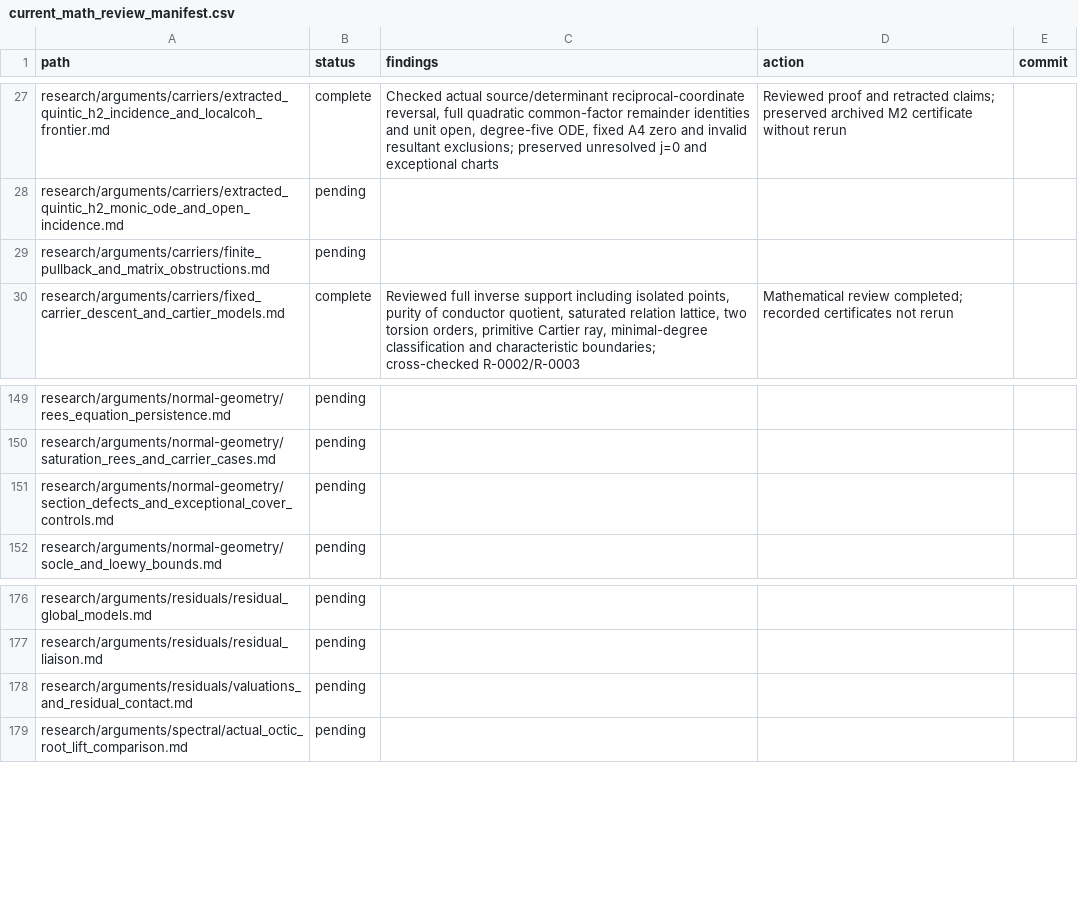
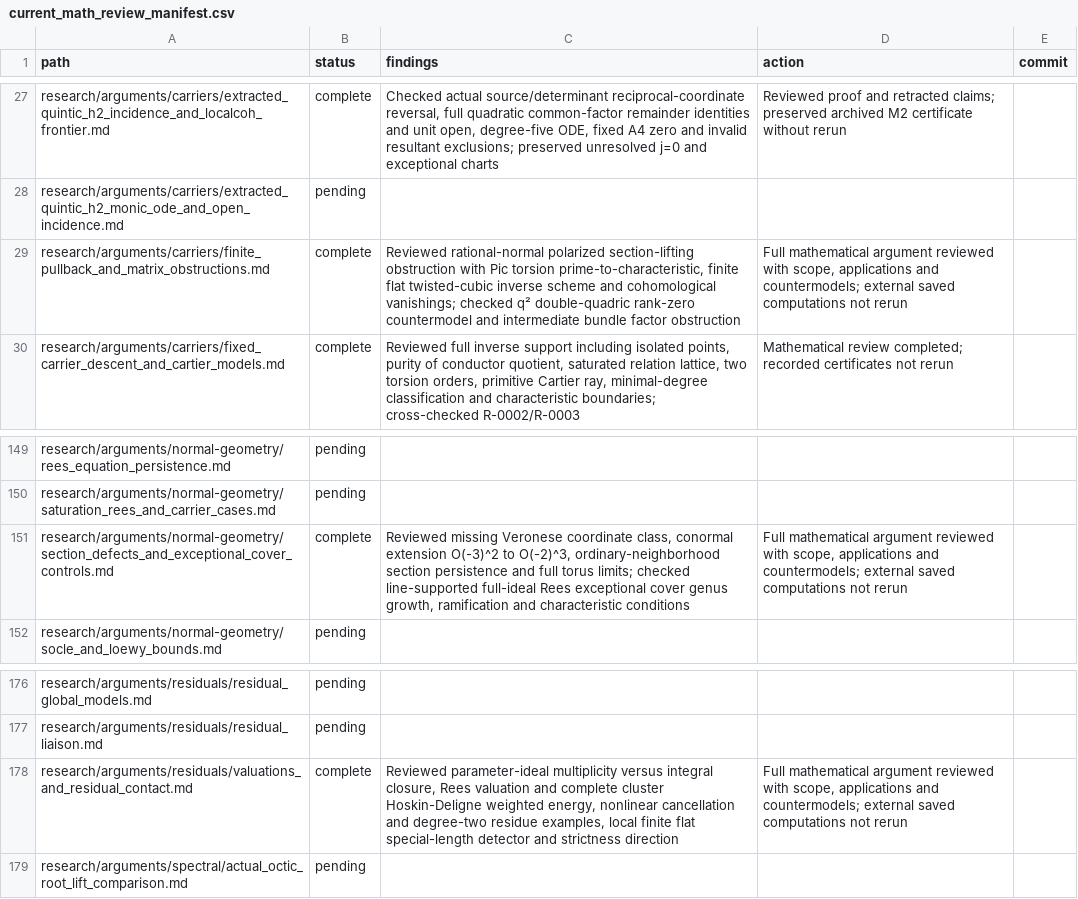
Before and after one commit to markluxton1/STCI, a CSV file: tmp/current_math_review_manifest.csv, drawn as a sheet; only a part is shown, gaps mark what is left out.

Commit message:
Record three completed valuations, finite-pullback and exceptional-cover reviews

```diff
--- a/tmp/current_math_review_manifest.csv
+++ b/tmp/current_math_review_manifest.csv
@@ -28,3 +28,3 @@ path,status,findings,action,commit
 "research/arguments/carriers/extracted_quintic_h2_monic_ode_and_open_incidence.md","pending","","",""
-"research/arguments/carriers/finite_pullback_and_matrix_obstructions.md","pending","","",""
+"research/arguments/carriers/finite_pullback_and_matrix_obstructions.md","complete","Reviewed rational-normal polarized section-lifting obstruction with Pic torsion prime-to-characteristic, finite flat twisted-cubic inverse scheme and cohomological vanishings; checked q² double-quadric rank-zero countermodel and intermediate bundle factor obstruction","Full mathematical argument reviewed with scope, applications and countermodels; external saved computations not rerun",""
 "research/arguments/carriers/fixed_carrier_descent_and_cartier_models.md","complete","Reviewed full inverse support including isolated points, purity of conductor quotient, saturated relation lattice, two torsion orders, primitive Cartier ray, minimal-degree classification and characteristic boundaries; cross-checked R-0002/R-0003","Mathematical review completed; recorded certificates not rerun",""
@@ -150,3 +150,3 @@ path,status,findings,action,commit
 "research/arguments/normal-geometry/saturation_rees_and_carrier_cases.md","pending","","",""
-"research/arguments/normal-geometry/section_defects_and_exceptional_cover_controls.md","pending","","",""
+"research/arguments/normal-geometry/section_defects_and_exceptional_cover_controls.md","complete","Reviewed missing Veronese coordinate class, conormal extension O(-3)^2 to O(-2)^3, ordinary-neighborhood section persistence and full torus limits; checked line-supported full-ideal Rees exceptional cover genus growth, ramification and characteristic conditions","Full mathematical argument reviewed with scope, applications and countermodels; external saved computations not rerun",""
 "research/arguments/normal-geometry/socle_and_loewy_bounds.md","pending","","",""
@@ -177,3 +177,3 @@ path,status,findings,action,commit
 "research/arguments/residuals/residual_liaison.md","pending","","",""
-"research/arguments/residuals/valuations_and_residual_contact.md","pending","","",""
+"research/arguments/residuals/valuations_and_residual_contact.md","complete","Reviewed parameter-ideal multiplicity versus integral closure, Rees valuation and complete cluster Hoskin-Deligne weighted energy, nonlinear cancellation and degree-two residue examples, local finite flat special-length detector and strictness direction","Full mathematical argument reviewed with scope, applications and countermodels; external saved computations not rerun",""
 "research/arguments/spectral/actual_octic_root_lift_comparison.md","pending","","",""
```
